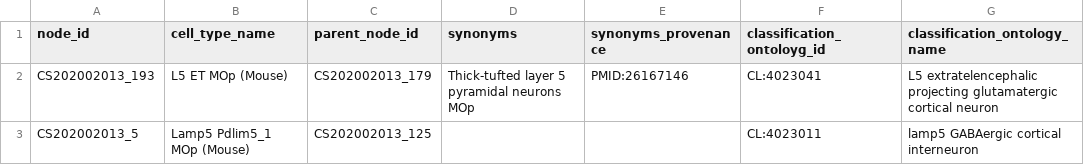
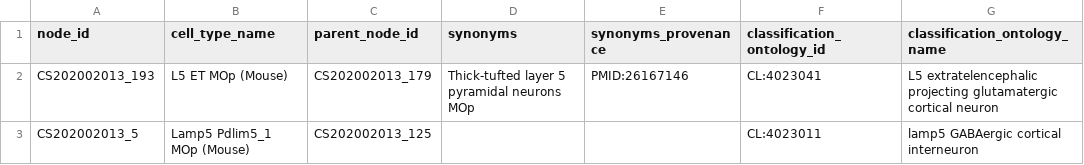
Before and after one commit to obophenotype/CCN2, a TSV file: doc/taxonomy_example.tsv, drawn as a sheet.

Commit message:
Update taxonomy_example.tsv

```diff
--- a/doc/taxonomy_example.tsv
+++ b/doc/taxonomy_example.tsv
@@ -1,2 +1,2 @@
-node_id	cell_type_name	parent_node_id	synonyms	synonyms_provenance	classification_ontoloyg_id	classification_ontology_name
+node_id	cell_type_name	parent_node_id	synonyms	synonyms_provenance	classification_ontology_id	classification_ontology_name
 CS202002013_193	L5 ET MOp (Mouse)	CS202002013_179	Thick-tufted layer 5 pyramidal neurons MOp	PMID:26167146	CL:4023041	L5 extratelencephalic projecting glutamatergic cortical neuron
```
